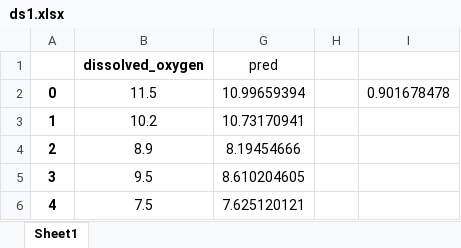
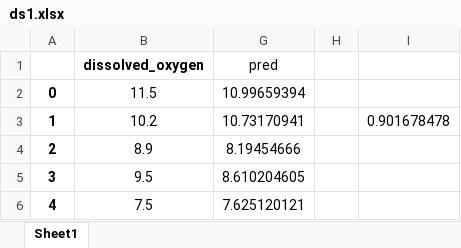
Before and after one commit to zaniargh42/dissolved_oxygen, an Excel workbook: ds1.xlsx, sheet Sheet1, drawn as a sheet; only a part is shown; values as stored, in another font and other column widths than the file's, no borders; the diff names each change by its address in the sheet, - before the commit and + after, or states it on an @@ line.

Commit message:
just checking

```diff
--- a/ds1.xlsx (sheet Sheet1)
+++ b/ds1.xlsx (sheet Sheet1)
-I2: 0.901678478
+I2: (empty)
-I3: (empty)
+I3: 0.901678478
```
